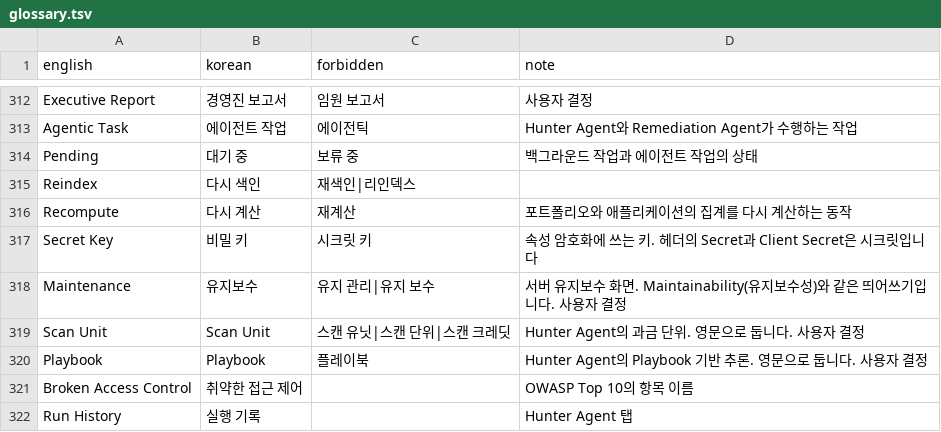
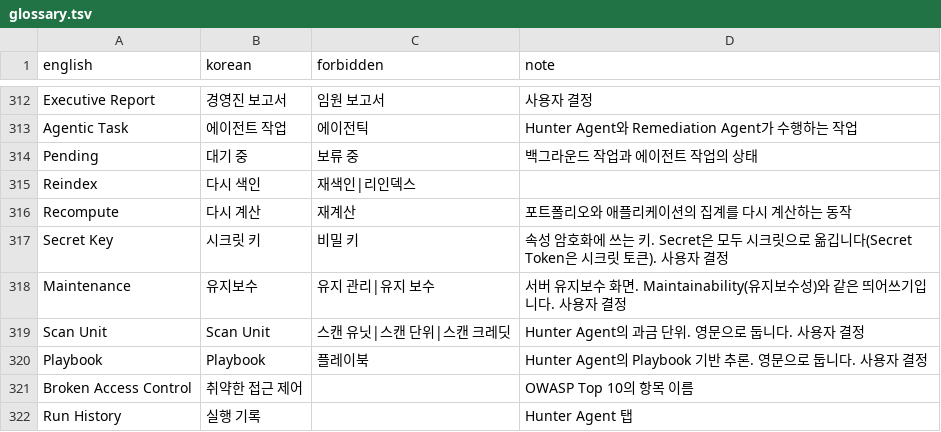
Before and after one commit to say2alice/sonar-l10n-korean-plugin, a TSV file: translation/glossary.tsv, drawn as a sheet; only a part is shown, gaps mark what is left out.

Commit message:
fix(translation): Secret Key와 Secret Token을 시크릿으로 통일

```diff
--- a/translation/glossary.tsv
+++ b/translation/glossary.tsv
@@ -316,3 +316,3 @@ Reindex	다시 색인	재색인|리인덱스
 Recompute	다시 계산	재계산	포트폴리오와 애플리케이션의 집계를 다시 계산하는 동작
-Secret Key	비밀 키	시크릿 키	속성 암호화에 쓰는 키. 헤더의 Secret과 Client Secret은 시크릿입니다
+Secret Key	시크릿 키	비밀 키	속성 암호화에 쓰는 키. Secret은 모두 시크릿으로 옮깁니다(Secret Token은 시크릿 토큰). 사용자 결정
 Maintenance	유지보수	유지 관리|유지 보수	서버 유지보수 화면. Maintainability(유지보수성)와 같은 띄어쓰기입니다. 사용자 결정
```
Also changed, not shown: 1 other file.
